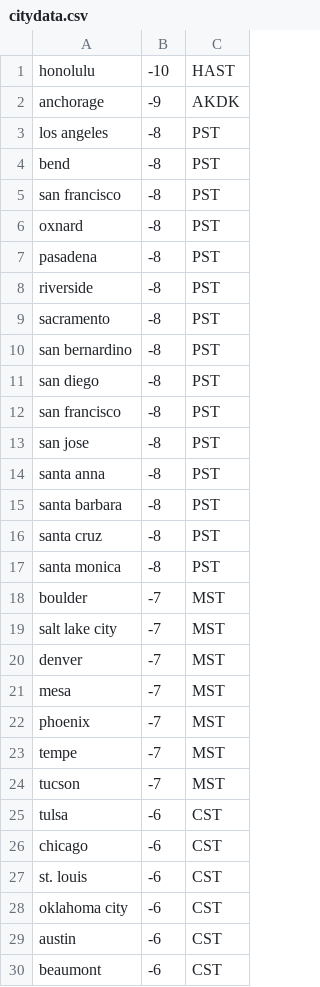
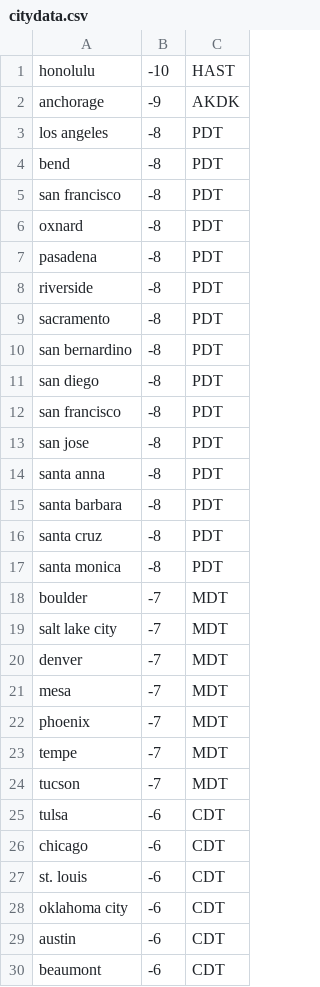
Before and after one commit to roco5754/WorldClock, a CSV file: app/src/main/assets/citydata.csv, drawn as a sheet; only a part is shown; the diff covers the shown part only.

Commit message:
update csv file tags

```diff
--- a/app/src/main/assets/citydata.csv
+++ b/app/src/main/assets/citydata.csv
@@ -2,29 +2,29 @@ honolulu,-10,HAST
 anchorage,-9,AKDK
-los angeles,-8,PST
-bend,-8,PST
-san francisco,-8,PST
-oxnard,-8,PST
-pasadena,-8,PST
-riverside,-8,PST
-sacramento,-8,PST
-san bernardino,-8,PST
-san diego,-8,PST
-san francisco,-8,PST
-san jose,-8,PST
-santa anna,-8,PST
-santa barbara,-8,PST
-santa cruz,-8,PST
-santa monica,-8,PST
-boulder,-7,MST
-salt lake city,-7,MST
-denver,-7,MST
-mesa,-7,MST
-phoenix,-7,MST
-tempe,-7,MST
-tucson,-7,MST
-tulsa,-6,CST
-chicago,-6,CST
-st. louis,-6,CST
-oklahoma city,-6,CST
-austin,-6,CST
-beaumont,-6,CST
+los angeles,-8,PDT
+bend,-8,PDT
+san francisco,-8,PDT
+oxnard,-8,PDT
+pasadena,-8,PDT
+riverside,-8,PDT
+sacramento,-8,PDT
+san bernardino,-8,PDT
+san diego,-8,PDT
+san francisco,-8,PDT
+san jose,-8,PDT
+santa anna,-8,PDT
+santa barbara,-8,PDT
+santa cruz,-8,PDT
+santa monica,-8,PDT
+boulder,-7,MDT
+salt lake city,-7,MDT
+denver,-7,MDT
+mesa,-7,MDT
+phoenix,-7,MDT
+tempe,-7,MDT
+tucson,-7,MDT
+tulsa,-6,CDT
+chicago,-6,CDT
+st. louis,-6,CDT
+oklahoma city,-6,CDT
+austin,-6,CDT
+beaumont,-6,CDT
```
Also changed, not shown: 16 edited cells elsewhere in this file.
